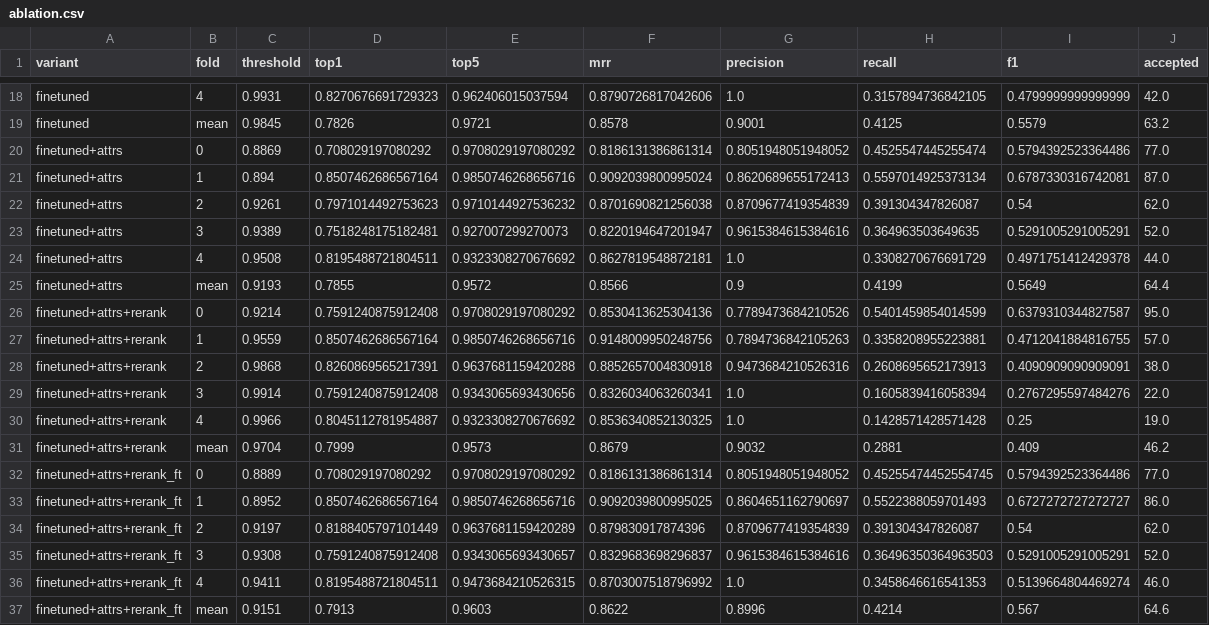
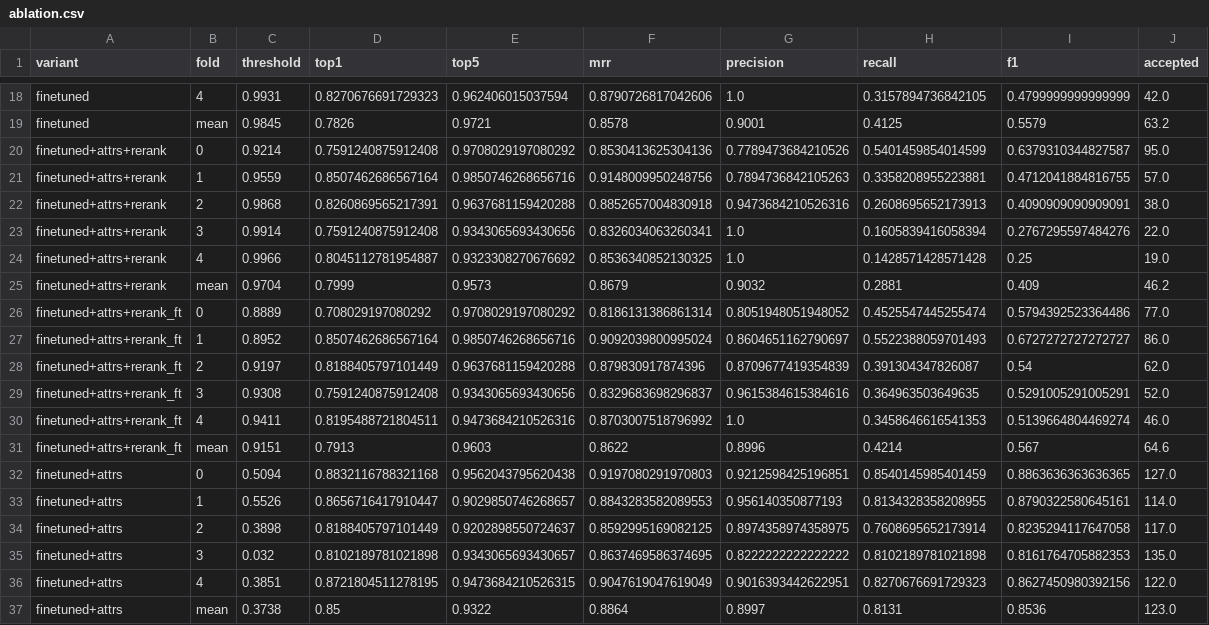
Before and after one commit to giulianagalassi83-a11y/Supermarket_Project, a CSV file: data/similarity/results/ablation.csv, drawn as a sheet; only a part is shown, gaps mark what is left out.

Commit message:
Fix size attributes and brand check in matching engine
Sizes fall back to the products table when the name has none (Consum, Mercadona and Aldi names almost never carry one). Table sizes veto only at the 2x equivalent tolerance and table pack counts never veto (A/B in tradeoff_dbpack_*.csv). Brand check rewritten: in-order word coverage with abbreviations, and generic-word brands learned from the catalogue (cutoff sensitivity: results flat for cutoffs 2-20). Three similarity levels via strict/loose equivalence tiers. Two operating points: high-confidence 0.90 and balanced = P>=0.90 rule. Held-out BM-Consum: P .900 / R .420 -> P .900 / R .813, MRR .855 -> .886.

```diff
--- a/data/similarity/results/ablation.csv
+++ b/data/similarity/results/ablation.csv
@@ -19,8 +19,2 @@ finetuned,4,0.9931,0.8270676691729323,0.962406015037594,0.8790726817042606,1.0,0
 finetuned,mean,0.9845,0.7826,0.9721,0.8578,0.9001,0.4125,0.5579,63.2
-finetuned+attrs,0,0.8869,0.708029197080292,0.9708029197080292,0.8186131386861314,0.8051948051948052,0.4525547445255474,0.5794392523364486,77.0
-finetuned+attrs,1,0.894,0.8507462686567164,0.9850746268656716,0.9092039800995024,0.8620689655172413,0.5597014925373134,0.6787330316742081,87.0
-finetuned+attrs,2,0.9261,0.7971014492753623,0.9710144927536232,0.8701690821256038,0.8709677419354839,0.391304347826087,0.54,62.0
-finetuned+attrs,3,0.9389,0.7518248175182481,0.927007299270073,0.8220194647201947,0.9615384615384616,0.364963503649635,0.5291005291005291,52.0
-finetuned+attrs,4,0.9508,0.8195488721804511,0.9323308270676692,0.8627819548872181,1.0,0.3308270676691729,0.4971751412429378,44.0
-finetuned+attrs,mean,0.9193,0.7855,0.9572,0.8566,0.9,0.4199,0.5649,64.4
 finetuned+attrs+rerank,0,0.9214,0.7591240875912408,0.9708029197080292,0.8530413625304136,0.7789473684210526,0.5401459854014599,0.6379310344827587,95.0
@@ -31,7 +25,13 @@ finetuned+attrs+rerank,4,0.9966,0.8045112781954887,0.9323308270676692,0.85363408
 finetuned+attrs+rerank,mean,0.9704,0.7999,0.9573,0.8679,0.9032,0.2881,0.409,46.2
-finetuned+attrs+rerank_ft,0,0.8889,0.708029197080292,0.9708029197080292,0.8186131386861314,0.8051948051948052,0.45255474452554745,0.5794392523364486,77.0
-finetuned+attrs+rerank_ft,1,0.8952,0.8507462686567164,0.9850746268656716,0.9092039800995025,0.8604651162790697,0.5522388059701493,0.6727272727272727,86.0
-finetuned+attrs+rerank_ft,2,0.9197,0.8188405797101449,0.9637681159420289,0.879830917874396,0.8709677419354839,0.391304347826087,0.54,62.0
-finetuned+attrs+rerank_ft,3,0.9308,0.7591240875912408,0.9343065693430657,0.8329683698296837,0.9615384615384616,0.36496350364963503,0.5291005291005291,52.0
-finetuned+attrs+rerank_ft,4,0.9411,0.8195488721804511,0.9473684210526315,0.8703007518796992,1.0,0.3458646616541353,0.5139664804469274,46.0
+finetuned+attrs+rerank_ft,0,0.8889,0.708029197080292,0.9708029197080292,0.8186131386861314,0.8051948051948052,0.4525547445255474,0.5794392523364486,77.0
+finetuned+attrs+rerank_ft,1,0.8952,0.8507462686567164,0.9850746268656716,0.9092039800995024,0.8604651162790697,0.5522388059701493,0.6727272727272727,86.0
+finetuned+attrs+rerank_ft,2,0.9197,0.8188405797101449,0.9637681159420288,0.879830917874396,0.8709677419354839,0.391304347826087,0.54,62.0
+finetuned+attrs+rerank_ft,3,0.9308,0.7591240875912408,0.9343065693430656,0.8329683698296837,0.9615384615384616,0.364963503649635,0.5291005291005291,52.0
+finetuned+attrs+rerank_ft,4,0.9411,0.8195488721804511,0.9473684210526316,0.8703007518796992,1.0,0.3458646616541353,0.5139664804469274,46.0
 finetuned+attrs+rerank_ft,mean,0.9151,0.7913,0.9603,0.8622,0.8996,0.4214,0.567,64.6
+finetuned+attrs,0,0.5094,0.8832116788321168,0.9562043795620438,0.9197080291970803,0.9212598425196851,0.8540145985401459,0.8863636363636365,127.0
+finetuned+attrs,1,0.5526,0.8656716417910447,0.9029850746268657,0.8843283582089553,0.956140350877193,0.8134328358208955,0.8790322580645161,114.0
+finetuned+attrs,2,0.3898,0.8188405797101449,0.9202898550724637,0.8592995169082125,0.8974358974358975,0.7608695652173914,0.8235294117647058,117.0
+finetuned+attrs,3,0.032,0.8102189781021898,0.9343065693430657,0.8637469586374695,0.8222222222222222,0.8102189781021898,0.8161764705882353,135.0
+finetuned+attrs,4,0.3851,0.8721804511278195,0.9473684210526315,0.9047619047619049,0.9016393442622951,0.8270676691729323,0.8627450980392156,122.0
+finetuned+attrs,mean,0.3738,0.85,0.9322,0.8864,0.8997,0.8131,0.8536,123.0
```
Also changed, not shown: 8 other files.
